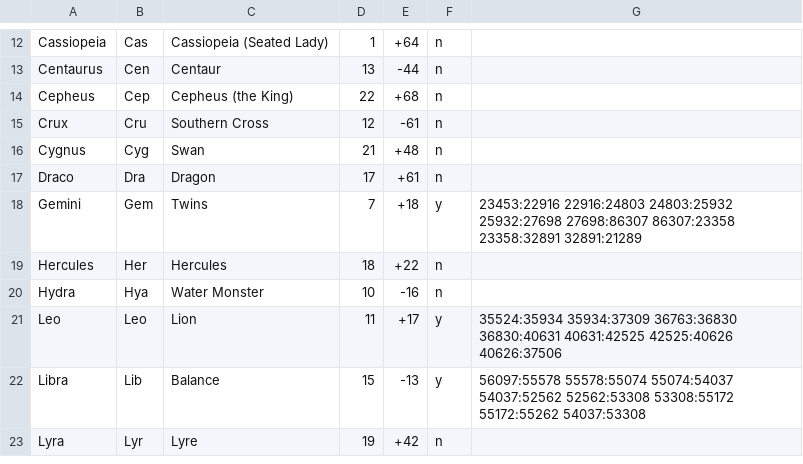
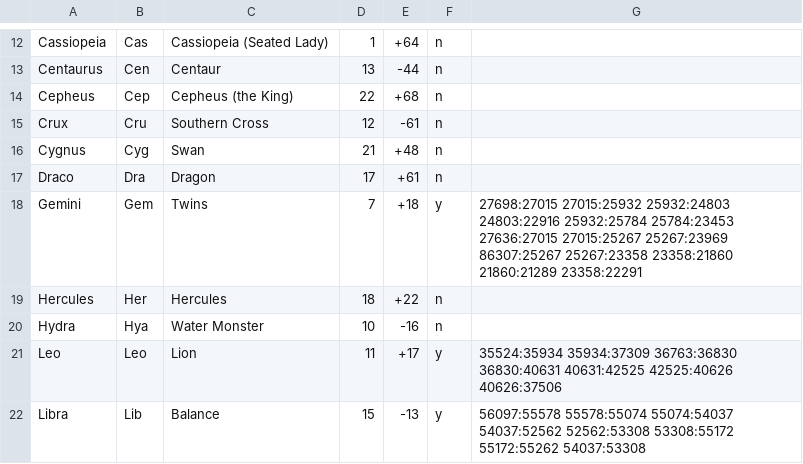
Before and after one commit to pbradley1994/star_map_generator, a CSV file: data/Constellation.csv, drawn as a sheet; only a part is shown, gaps mark what is left out; the shorter side is filled out with more unchanged rows.

Commit message:
Gemini was a squid, now twins, much nicer - kx

```diff
--- a/data/Constellation.csv
+++ b/data/Constellation.csv
@@ -17,3 +17,3 @@ Cygnus,Cyg,Swan,21,+48,n,
 Draco,Dra,Dragon,17,+61,n,
-Gemini,Gem,Twins,7,+18,y,23453:22916 22916:24803 24803:25932 25932:27698 27698:86307 86307:23358 23358:32891 32891:21289
+Gemini,Gem,Twins,7,+18,y,27698:27015 27015:25932 25932:24803 24803:22916 25932:25784 25784:23453 27636:27015 27015:25267 25267:23969 86307:25267 25267:23358 23358:21860 21860:21289 23358:22291
 Hercules,Her,Hercules,18,+22,n,
```
